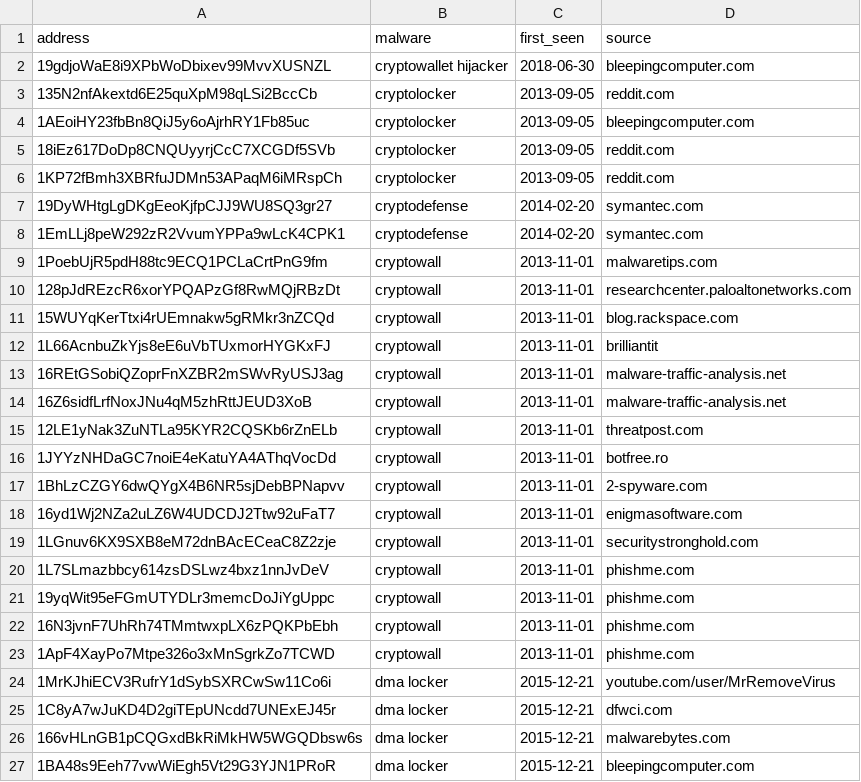
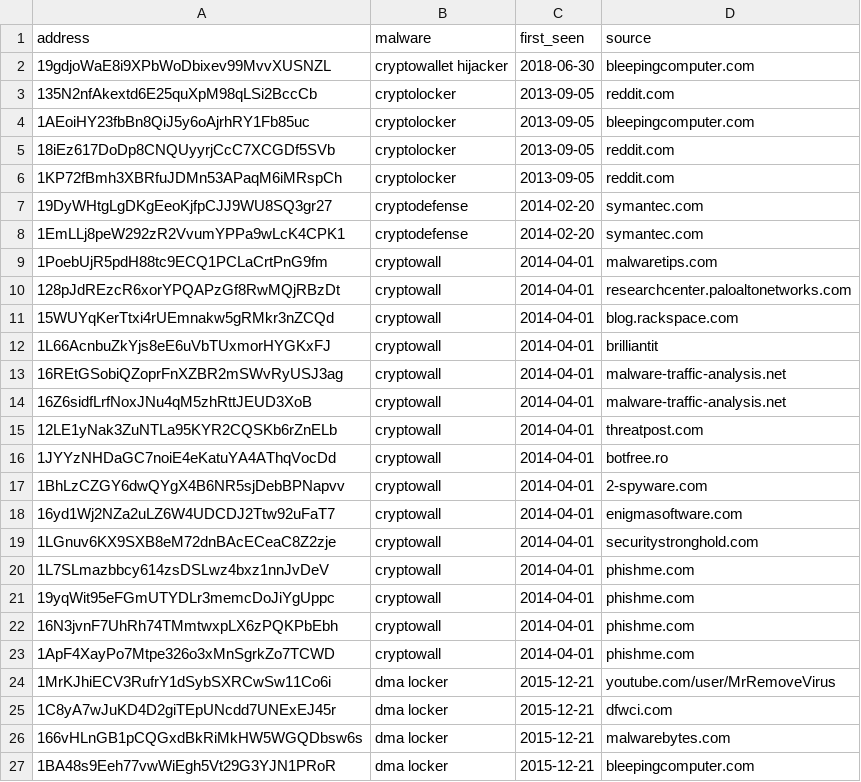
Before and after one commit to cmlh/trustar-whiterabbit, a CSV file: import/seed_addresses.csv, drawn as a sheet; only a part is shown.

Commit message:
Fixed wrong date for cryptowall seed addresses

```diff
--- a/import/seed_addresses.csv
+++ b/import/seed_addresses.csv
@@ -8,17 +8,17 @@ address,malware,first_seen,source
 1EmLLj8peW292zR2VvumYPPa9wLcK4CPK1,cryptodefense,2014-02-20,symantec.com
-1PoebUjR5pdH88tc9ECQ1PCLaCrtPnG9fm,cryptowall,2013-11-01,malwaretips.com
-128pJdREzcR6xorYPQAPzGf8RwMQjRBzDt,cryptowall,2013-11-01,researchcenter.paloaltonetworks.com
-15WUYqKerTtxi4rUEmnakw5gRMkr3nZCQd,cryptowall,2013-11-01,blog.rackspace.com
-1L66AcnbuZkYjs8eE6uVbTUxmorHYGKxFJ,cryptowall,2013-11-01,brilliantit
-16REtGSobiQZoprFnXZBR2mSWvRyUSJ3ag,cryptowall,2013-11-01,malware-traffic-analysis.net
-16Z6sidfLrfNoxJNu4qM5zhRttJEUD3XoB,cryptowall,2013-11-01,malware-traffic-analysis.net
-12LE1yNak3ZuNTLa95KYR2CQSKb6rZnELb,cryptowall,2013-11-01,threatpost.com
-1JYYzNHDaGC7noiE4eKatuYA4AThqVocDd,cryptowall,2013-11-01,botfree.ro
-1BhLzCZGY6dwQYgX4B6NR5sjDebBPNapvv,cryptowall,2013-11-01,2-spyware.com
-16yd1Wj2NZa2uLZ6W4UDCDJ2Ttw92uFaT7,cryptowall,2013-11-01,enigmasoftware.com
-1LGnuv6KX9SXB8eM72dnBAcECeaC8Z2zje,cryptowall,2013-11-01,securitystronghold.com
-1L7SLmazbbcy614zsDSLwz4bxz1nnJvDeV,cryptowall,2013-11-01,phishme.com
-19yqWit95eFGmUTYDLr3memcDoJiYgUppc,cryptowall,2013-11-01,phishme.com
-16N3jvnF7UhRh74TMmtwxpLX6zPQKPbEbh,cryptowall,2013-11-01,phishme.com
-1ApF4XayPo7Mtpe326o3xMnSgrkZo7TCWD,cryptowall,2013-11-01,phishme.com
+1PoebUjR5pdH88tc9ECQ1PCLaCrtPnG9fm,cryptowall,2014-04-01,malwaretips.com
+128pJdREzcR6xorYPQAPzGf8RwMQjRBzDt,cryptowall,2014-04-01,researchcenter.paloaltonetworks.com
+15WUYqKerTtxi4rUEmnakw5gRMkr3nZCQd,cryptowall,2014-04-01,blog.rackspace.com
+1L66AcnbuZkYjs8eE6uVbTUxmorHYGKxFJ,cryptowall,2014-04-01,brilliantit
+16REtGSobiQZoprFnXZBR2mSWvRyUSJ3ag,cryptowall,2014-04-01,malware-traffic-analysis.net
+16Z6sidfLrfNoxJNu4qM5zhRttJEUD3XoB,cryptowall,2014-04-01,malware-traffic-analysis.net
+12LE1yNak3ZuNTLa95KYR2CQSKb6rZnELb,cryptowall,2014-04-01,threatpost.com
+1JYYzNHDaGC7noiE4eKatuYA4AThqVocDd,cryptowall,2014-04-01,botfree.ro
+1BhLzCZGY6dwQYgX4B6NR5sjDebBPNapvv,cryptowall,2014-04-01,2-spyware.com
+16yd1Wj2NZa2uLZ6W4UDCDJ2Ttw92uFaT7,cryptowall,2014-04-01,enigmasoftware.com
+1LGnuv6KX9SXB8eM72dnBAcECeaC8Z2zje,cryptowall,2014-04-01,securitystronghold.com
+1L7SLmazbbcy614zsDSLwz4bxz1nnJvDeV,cryptowall,2014-04-01,phishme.com
+19yqWit95eFGmUTYDLr3memcDoJiYgUppc,cryptowall,2014-04-01,phishme.com
+16N3jvnF7UhRh74TMmtwxpLX6zPQKPbEbh,cryptowall,2014-04-01,phishme.com
+1ApF4XayPo7Mtpe326o3xMnSgrkZo7TCWD,cryptowall,2014-04-01,phishme.com
 1MrKJhiECV3RufrY1dSybSXRCwSw11Co6i,dma locker,2015-12-21,youtube.com/user/MrRemoveVirus
```
